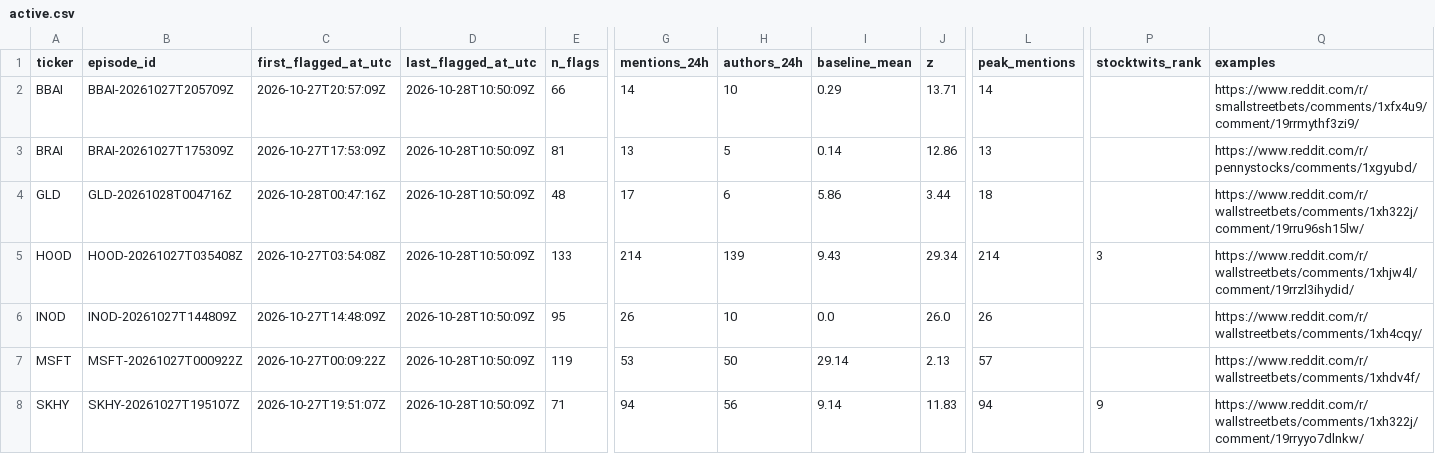
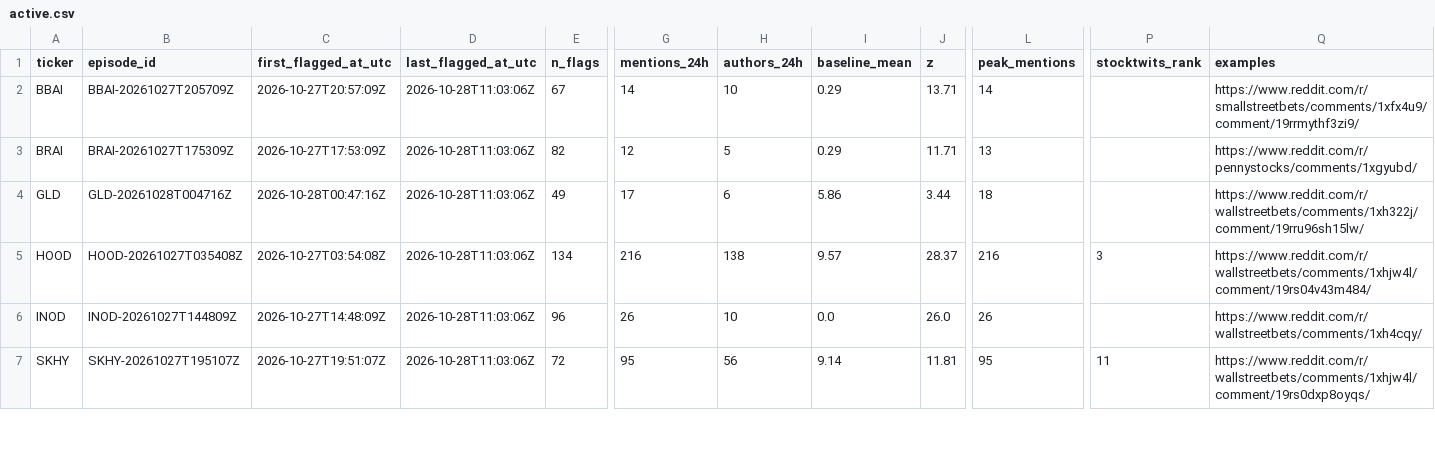
Before and after one commit to ShouvikRaj/pump-dump-detector, a CSV file: candidates/active.csv, drawn as a sheet; only a part is shown, gaps mark what is left out; removed rows and columns are numbered as before the commit, all else as after; rows hold the shown columns only; the diff covers the shown part only; the diff names each change by its address in the sheet, - before the commit and + after, or states it on an @@ line.

```diff
--- a/candidates/active.csv
+++ b/candidates/active.csv
-D2:D6 (last_flagged_at_utc): 2026-10-28T10:50:09Z
+D2:D6 (last_flagged_at_utc): 2026-10-28T11:03:06Z
-E2 (n_flags): 66
+E2 (n_flags): 67
-E3 (n_flags): 81
+E3 (n_flags): 82
-G3 (mentions_24h): 13
+G3 (mentions_24h): 12
-I3 (baseline_mean): 0.14
+I3 (baseline_mean): 0.29
-J3 (z): 12.86
+J3 (z): 11.71
-E4 (n_flags): 48
+E4 (n_flags): 49
-E5 (n_flags): 133
+E5 (n_flags): 134
-G5 (mentions_24h): 214
+G5 (mentions_24h): 216
-H5 (authors_24h): 139
+H5 (authors_24h): 138
-I5 (baseline_mean): 9.43
+I5 (baseline_mean): 9.57
-J5 (z): 29.34
+J5 (z): 28.37
-L5 (peak_mentions): 214
+L5 (peak_mentions): 216
-Q5 (examples): https://www.reddit.com/r/wallstreetbets/comments/1xhjw4l/comment/19rrzl3ihydid/
+Q5 (examples): https://www.reddit.com/r/wallstreetbets/comments/1xhjw4l/comment/19rs04v43m484/
-E6 (n_flags): 95
+E6 (n_flags): 96
-row 7: MSFT | MSFT-20261027T000922Z | 2026-10-27T00:09:22Z | 2026-10-28T10:50:09Z | 119 | 53 | 50 | 29.14 | 2.13 | 57 |  | https://www.reddit.com/r/wallstreetbets/comments/1xhdv4f/
-D7 (last_flagged_at_utc): 2026-10-28T10:50:09Z
+D7 (last_flagged_at_utc): 2026-10-28T11:03:06Z
-E7 (n_flags): 71
+E7 (n_flags): 72
-G7 (mentions_24h): 94
+G7 (mentions_24h): 95
-J7 (z): 11.83
+J7 (z): 11.81
-L7 (peak_mentions): 94
+L7 (peak_mentions): 95
-P7 (stocktwits_rank): 9
+P7 (stocktwits_rank): 11
-Q7 (examples): https://www.reddit.com/r/wallstreetbets/comments/1xh322j/comment/19rryyo7dlnkw/
+Q7 (examples): https://www.reddit.com/r/wallstreetbets/comments/1xhjw4l/comment/19rs0dxp8oyqs/
```
Also changed, not shown: 1 added row, 1 removed row and 26 edited cells elsewhere in this file, candidates/episode_ends.csv, 5 other files.
